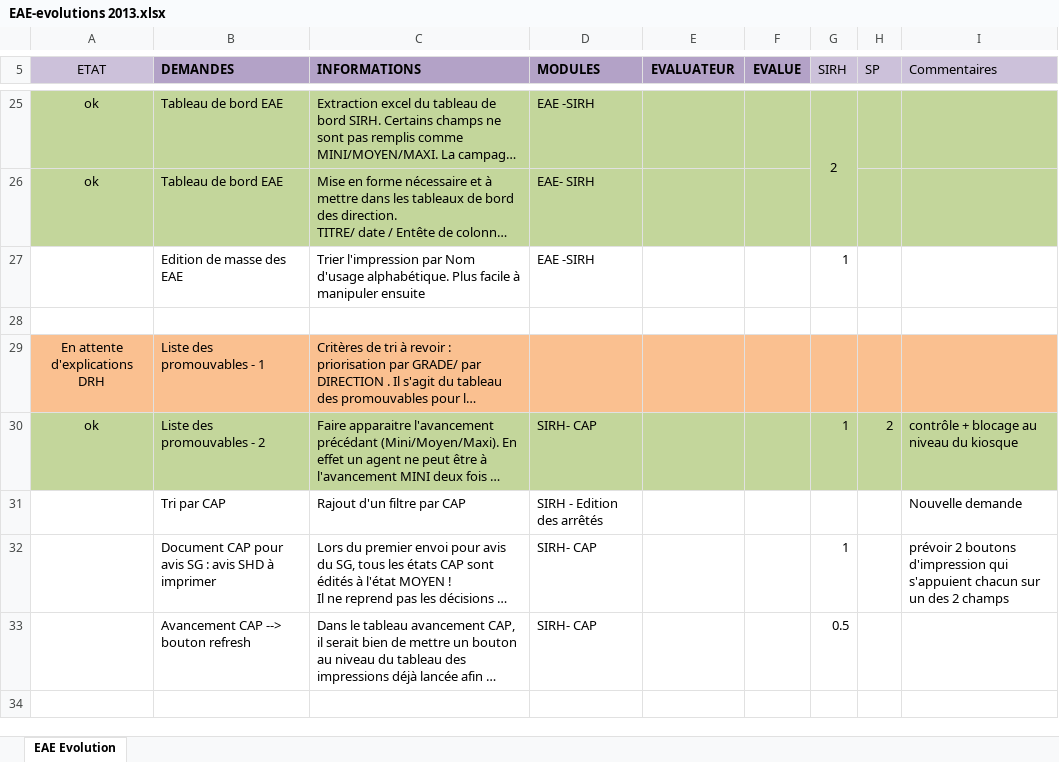
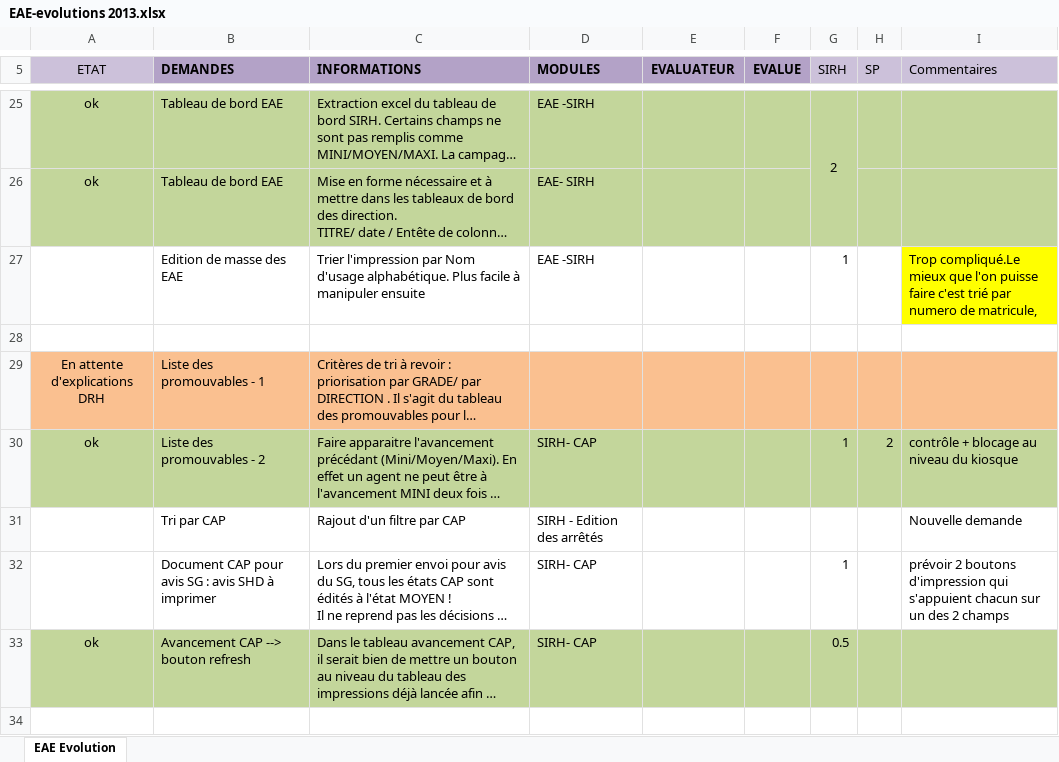
Before and after one commit to DSI-Ville-Noumea/sirh-eae-ws, an Excel workbook: src/site/resources/doc/specifications/EAE-evolutions 2013.xlsx, sheet EAE Evolution, drawn as a sheet; only a part is shown, gaps mark what is left out; long unchanged cells end in …; values as stored, in another font and other column widths than the file's, no borders; the diff names each change by its address in the sheet, - before the commit and + after, or states it on an @@ line.

```diff
--- a/src/site/resources/doc/specifications/EAE-evolutions 2013.xlsx (sheet EAE Evolution)
+++ b/src/site/resources/doc/specifications/EAE-evolutions 2013.xlsx (sheet EAE Evolution)
-I27 (Commentaires): (empty)
+I27 (Commentaires): Trop compliqué.Le mieux que l'on puisse faire c'est trié par numero de matricule,
-I27 fill: none
+I27 fill: #FFFF00
-A33 (ETAT): (empty)
+A33 (ETAT): ok
-A33:I33 fill: none
+A33:I33 fill: #C3D69B
```
